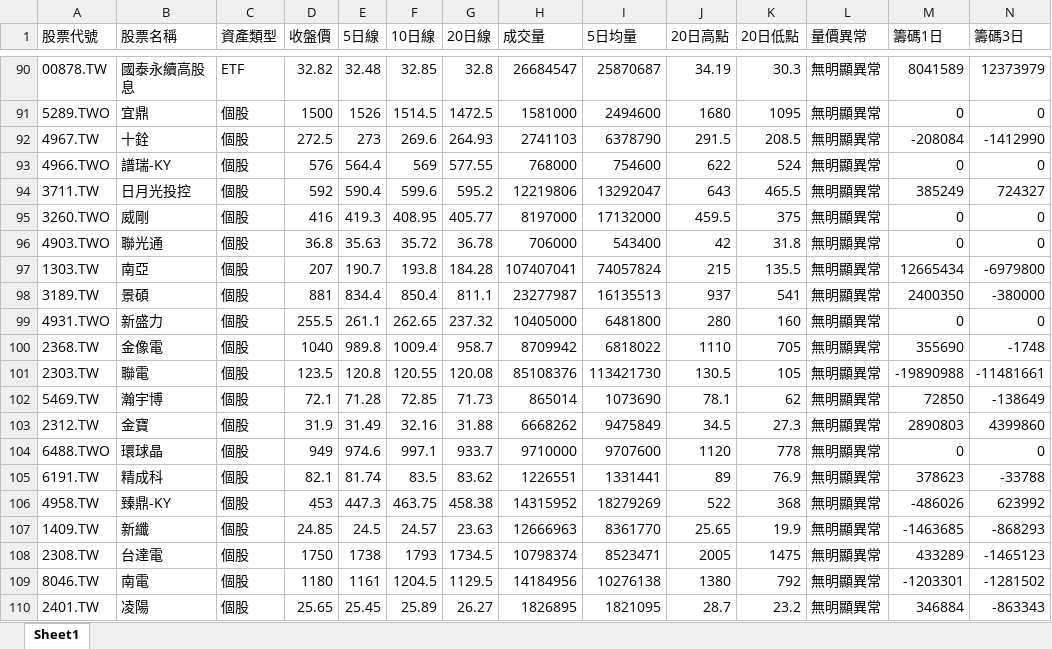
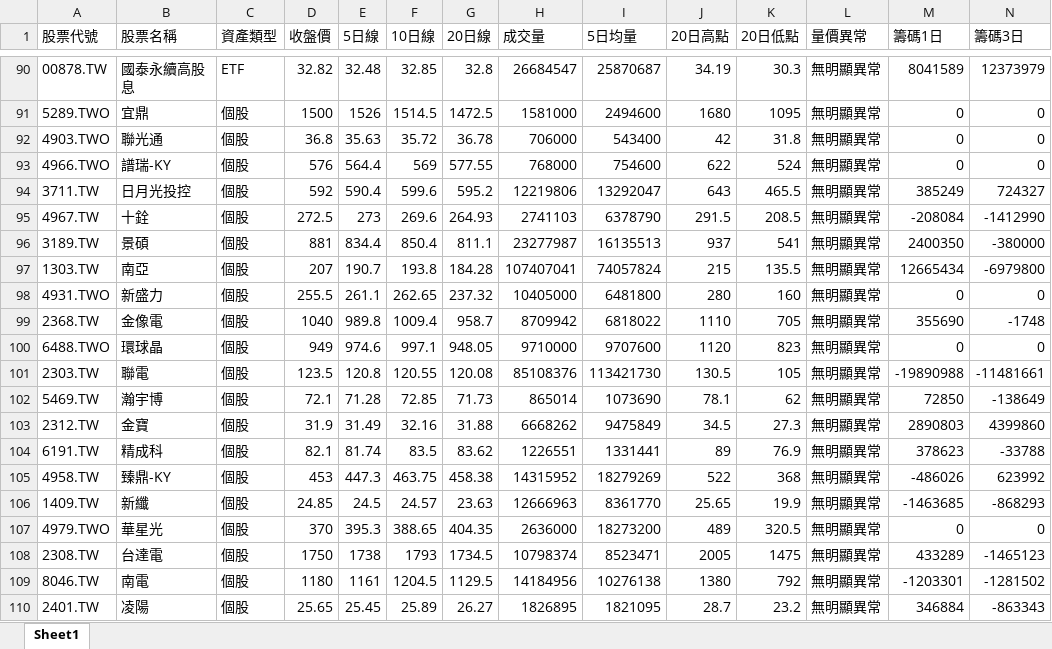
Before and after one commit to Ssophy-808/DeepTrend, an Excel workbook: output/stock_analysis_result.xlsx, sheet Sheet1, drawn as a sheet; only a part is shown, gaps mark what is left out; values as stored, in another font and other column widths than the file's, no borders; removed rows and columns are numbered as before the commit, all else as after; rows hold the shown columns only; the diff covers the shown part only; the diff names each change by its address in the sheet, - before the commit and + after, or states it on an @@ line.

```diff
--- a/output/stock_analysis_result.xlsx (sheet Sheet1)
+++ b/output/stock_analysis_result.xlsx (sheet Sheet1)
@@ row 96 moved to row 92: 4903.TWO @@
-row 95: 3260.TWO | 威剛 | 個股 | 416 | 419.3 | 408.95 | 405.77 | 8197000 | 17132000 | 459.5 | 375 | 無明顯異常 | 0 | 0
@@ row 92 moved to row 95: 4967.TW @@
@@ row 98 moved to row 96: 3189.TW @@
+row 100: 6488.TWO | 環球晶 | 個股 | 949 | 974.6 | 997.1 | 948.05 | 9710000 | 9707600 | 1120 | 823 | 無明顯異常 | 0 | 0
-row 104: 6488.TWO | 環球晶 | 個股 | 949 | 974.6 | 997.1 | 933.7 | 9710000 | 9707600 | 1120 | 778 | 無明顯異常 | 0 | 0
+row 107: 4979.TWO | 華星光 | 個股 | 370 | 395.3 | 388.65 | 404.35 | 2636000 | 18273200 | 489 | 320.5 | 無明顯異常 | 0 | 0
```
Also changed, not shown: 1 added row, 1 removed row and 11 moved rows elsewhere in this sheet, output/universe_analysis_result.xlsx, 3 other files.
